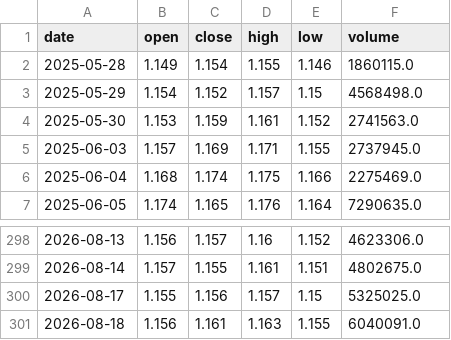
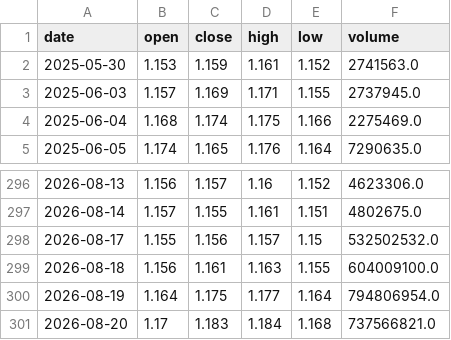
Before and after one commit to uziWTF/JTrading, a CSV file: data/512890_daily.csv, drawn as a sheet; only a part is shown, gaps mark what is left out.

```diff
--- a/data/512890_daily.csv
+++ b/data/512890_daily.csv
@@ -1,4 +1,2 @@
 date,open,close,high,low,volume
-2025-05-28,1.149,1.154,1.155,1.146,1860115.0
-2025-05-29,1.154,1.152,1.157,1.15,4568498.0
 2025-05-30,1.153,1.159,1.161,1.152,2741563.0
@@ -299,3 +297,5 @@ date,open,close,high,low,volume
 2026-08-14,1.157,1.155,1.161,1.151,4802675.0
-2026-08-17,1.155,1.156,1.157,1.15,5325025.0
-2026-08-18,1.156,1.161,1.163,1.155,6040091.0
+2026-08-17,1.155,1.156,1.157,1.15,532502532.0
+2026-08-18,1.156,1.161,1.163,1.155,604009100.0
+2026-08-19,1.164,1.175,1.177,1.164,794806954.0
+2026-08-20,1.17,1.183,1.184,1.168,737566821.0
```
Also changed, not shown: 3 other files.
